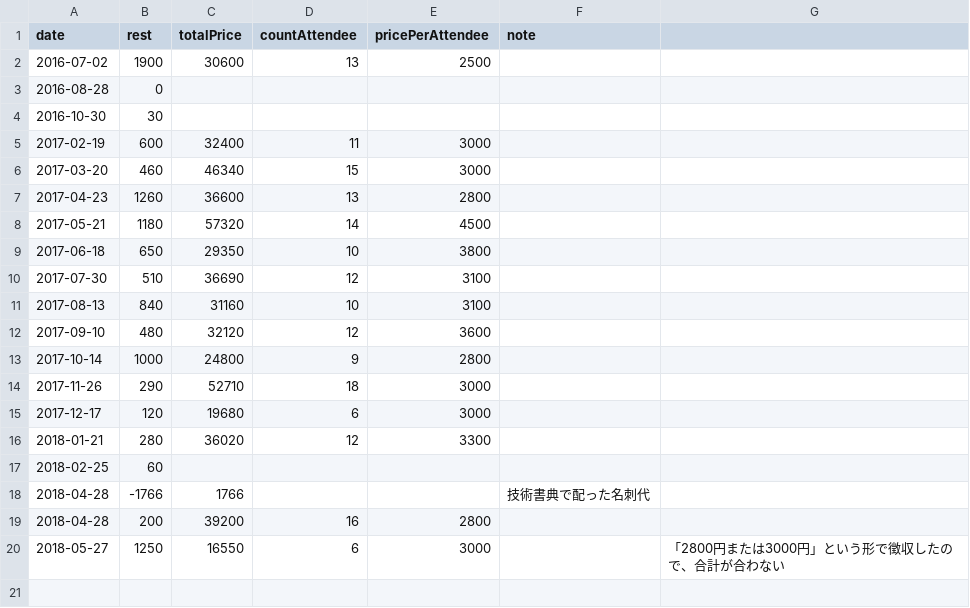
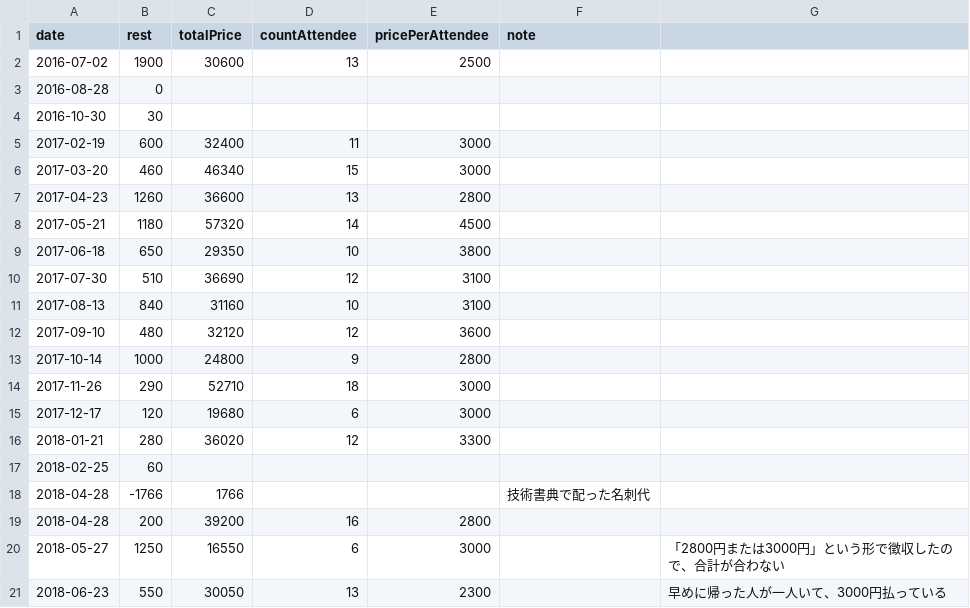
Before and after one commit to hasmoku/fund, a CSV file: record.csv, drawn as a sheet.

Commit message:
Update 2018-06

```diff
--- a/record.csv
+++ b/record.csv
@@ -20 +20,2 @@ date      ,      rest, totalPrice, countAttendee, pricePerAttendee, note
 2018-05-27,      1250, 16550     ,  6           , 3000,           , 「2800円または3000円」という形で徴収したので、合計が合わない
+2018-06-23,       550, 30050     , 13           , 2300,           , 早めに帰った人が一人いて、3000円払っている
```
